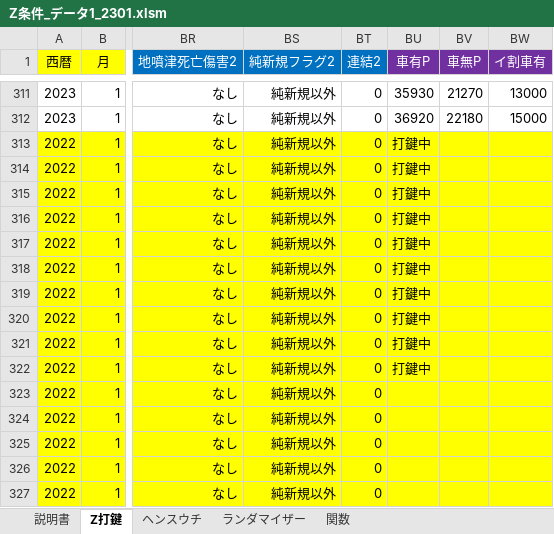
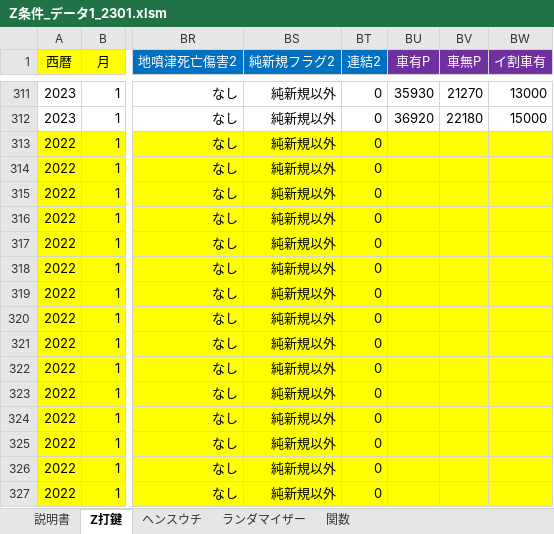
Before and after one commit to s-shohin/Z, an Excel workbook: Z条件_データ1_2301.xlsm, sheet Z打鍵, drawn as a sheet; only a part is shown, gaps mark what is left out; values as stored, in another font and other column widths than the file's, no borders; the diff names each change by its address in the sheet, - before the commit and + after, or states it on an @@ line.

```diff
--- a/Z条件_データ1_2301.xlsm (sheet Z打鍵)
+++ b/Z条件_データ1_2301.xlsm (sheet Z打鍵)
-BU313:BU322 (車有P): 打鍵中
+BU313:BU322 (車有P): (empty)
```
Also changed, not shown: sheet ヘンスウチ, sheet ランダマイザー, sheet 説明書, sheet 関数, charts or pictures, Z条件_データ1_2212_2301条件.xlsm, 1 other file.
